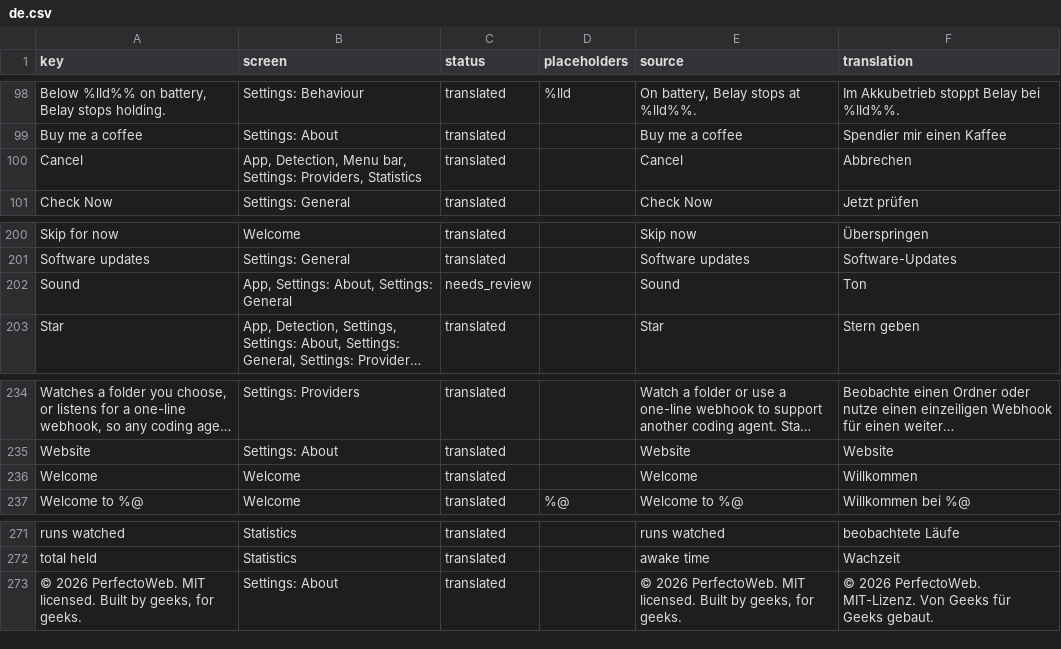
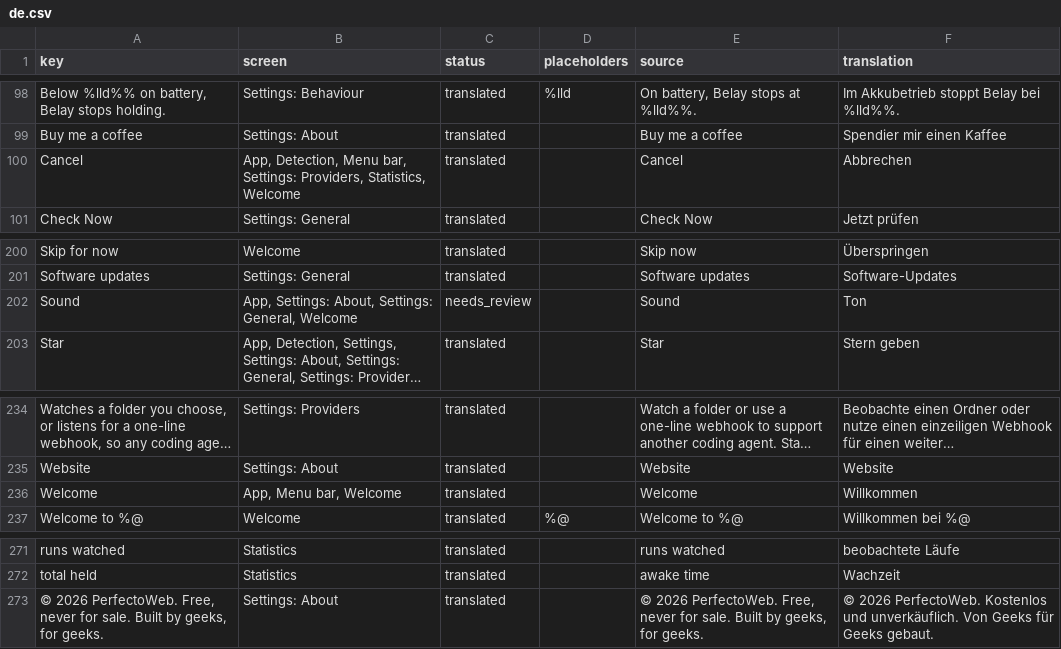
Before and after one commit to PerfectoWeb/Belay, a CSV file: Localization/de.csv, drawn as a sheet; only a part is shown, gaps mark what is left out; long unchanged cells end in …; the diff names each change by its address in the sheet, - before the commit and + after, or states it on an @@ line.

```diff
--- a/Localization/de.csv
+++ b/Localization/de.csv
-B100 (screen): …Settings: Providers, Statistics
+B100 (screen): …Settings: Providers, Statistics, Welcome
-B202 (screen): App, Settings: About, Settings: General
+B202 (screen): App, Settings: About, Settings: General, Welcome
-B236 (screen): Welcome
+B236 (screen): App, Menu bar, Welcome
-A273 (key): …2026 PerfectoWeb. MIT licensed. Built by…
+A273 (key): …2026 PerfectoWeb. Free, never for sale. Built by…
-E273 (source): …2026 PerfectoWeb. MIT licensed. Built by…
+E273 (source): …2026 PerfectoWeb. Free, never for sale. Built by…
-F273 (translation): …2026 PerfectoWeb. MIT-Lizenz. Von Geeks…
+F273 (translation): …2026 PerfectoWeb. Kostenlos und unverkäuflich. Von Geeks…
```
Also changed, not shown: Localization/en.csv, Localization/es.csv, 21 other files.
